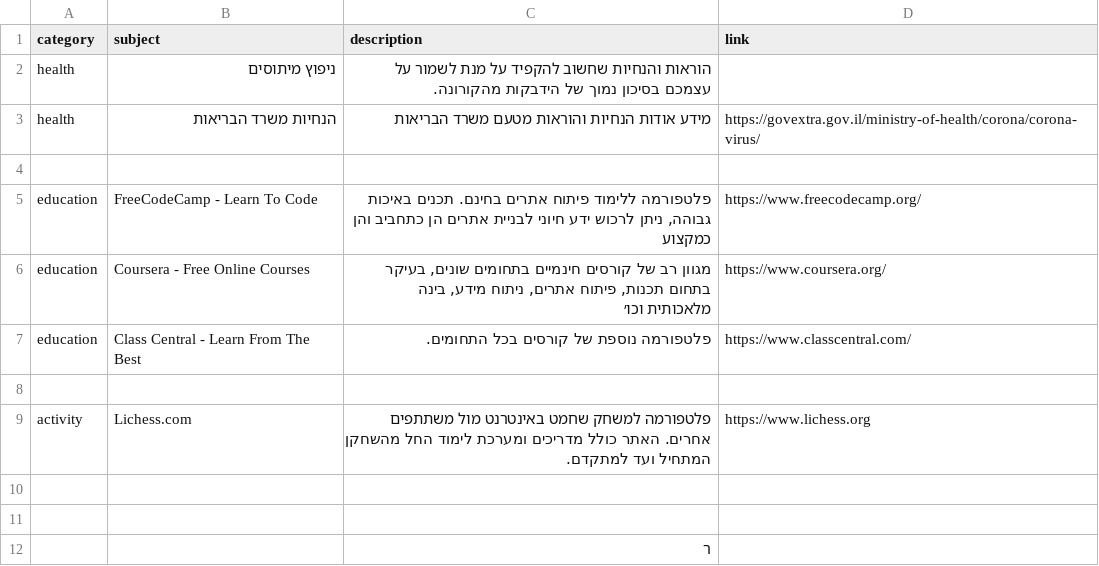
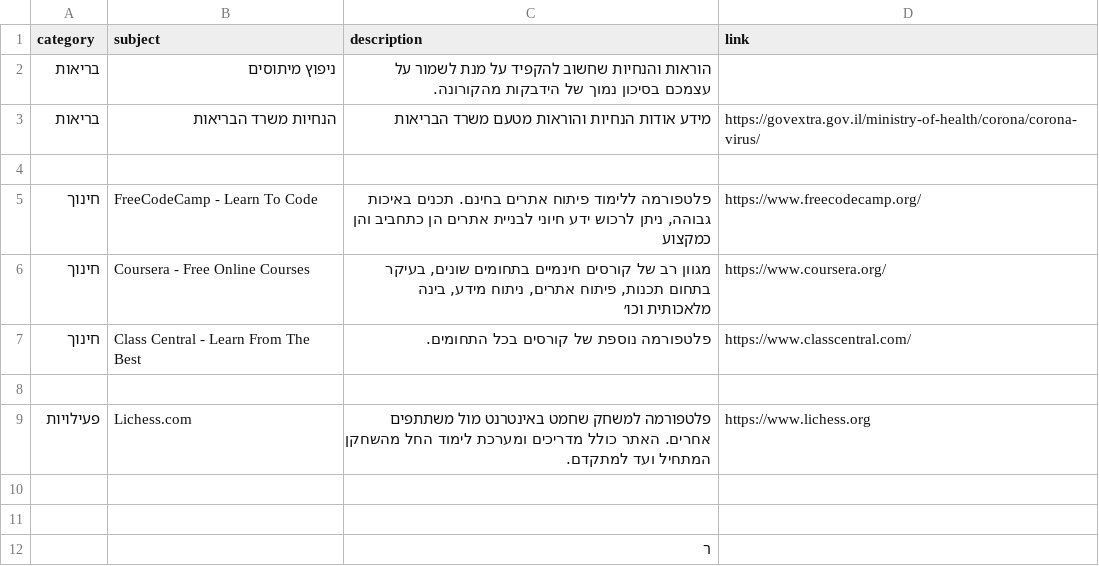
Before and after one commit to borispov/CoronaAPI, a CSV file: corona_resources.csv, drawn as a sheet.

```diff
--- a/corona_resources.csv
+++ b/corona_resources.csv
@@ -1,10 +1,10 @@
 category,subject,description,link
-health,ניפוץ מיתוסים,הוראות והנחיות שחשוב להקפיד על מנת לשמור על עצמכם בסיכון נמוך של הידבקות מהקורונה.,
-health,הנחיות משרד הבריאות,מידע אודות הנחיות והוראות מטעם משרד הבריאות,https://govextra.gov.il/ministry-of-health/corona/corona-virus/
+בריאות,ניפוץ מיתוסים,הוראות והנחיות שחשוב להקפיד על מנת לשמור על עצמכם בסיכון נמוך של הידבקות מהקורונה.,
+בריאות,הנחיות משרד הבריאות,מידע אודות הנחיות והוראות מטעם משרד הבריאות,https://govextra.gov.il/ministry-of-health/corona/corona-virus/
 ,,,
-education,FreeCodeCamp - Learn To Code,"פלטפורמה ללימוד פיתוח אתרים בחינם. תכנים באיכות גבוהה, ניתן לרכוש ידע חיוני לבניית אתרים הן כתחביב והן כמקצוע",https://www.freecodecamp.org/
-education,Coursera - Free Online Courses,"מגוון רב של קורסים חינמיים בתחומים שונים, בעיקר בתחום תכנות, פיתוח אתרים, ניתוח מידע, בינה מלאכותית וכו׳",https://www.coursera.org/
-education,Class Central - Learn From The Best,פלטפורמה נוספת של קורסים בכל התחומים.,https://www.classcentral.com/
+חינוך,FreeCodeCamp - Learn To Code,"פלטפורמה ללימוד פיתוח אתרים בחינם. תכנים באיכות גבוהה, ניתן לרכוש ידע חיוני לבניית אתרים הן כתחביב והן כמקצוע",https://www.freecodecamp.org/
+חינוך,Coursera - Free Online Courses,"מגוון רב של קורסים חינמיים בתחומים שונים, בעיקר בתחום תכנות, פיתוח אתרים, ניתוח מידע, בינה מלאכותית וכו׳",https://www.coursera.org/
+חינוך,Class Central - Learn From The Best,פלטפורמה נוספת של קורסים בכל התחומים.,https://www.classcentral.com/
 ,,,
-activity,Lichess.com,פלטפורמה למשחק שחמט באינטרנט מול משתתפים אחרים. האתר כולל מדריכים ומערכת לימוד החל מהשחקן המתחיל ועד למתקדם.,https://www.lichess.org
+פעילויות,Lichess.com,פלטפורמה למשחק שחמט באינטרנט מול משתתפים אחרים. האתר כולל מדריכים ומערכת לימוד החל מהשחקן המתחיל ועד למתקדם.,https://www.lichess.org
 ,,,
```
Also changed, not shown: full_data.csv, 1 other file.
